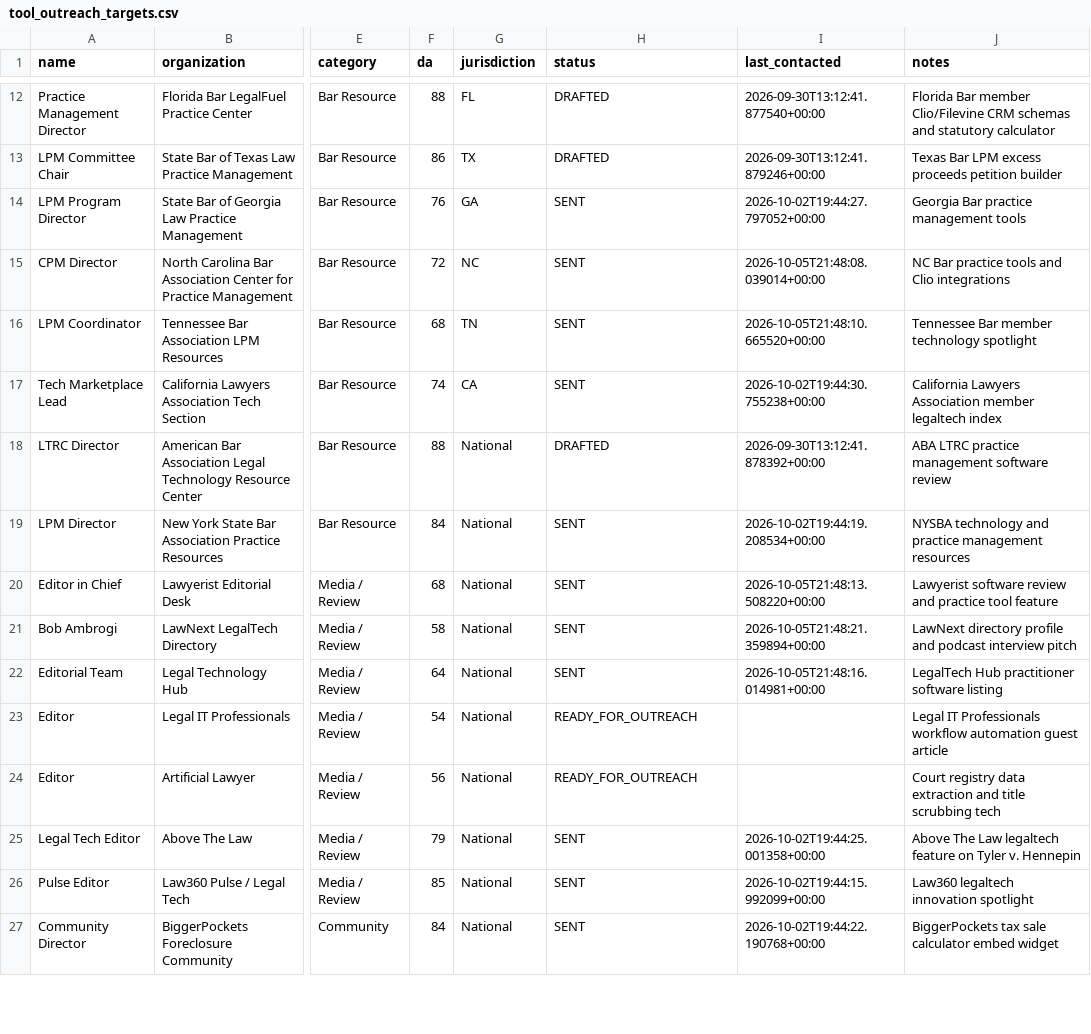
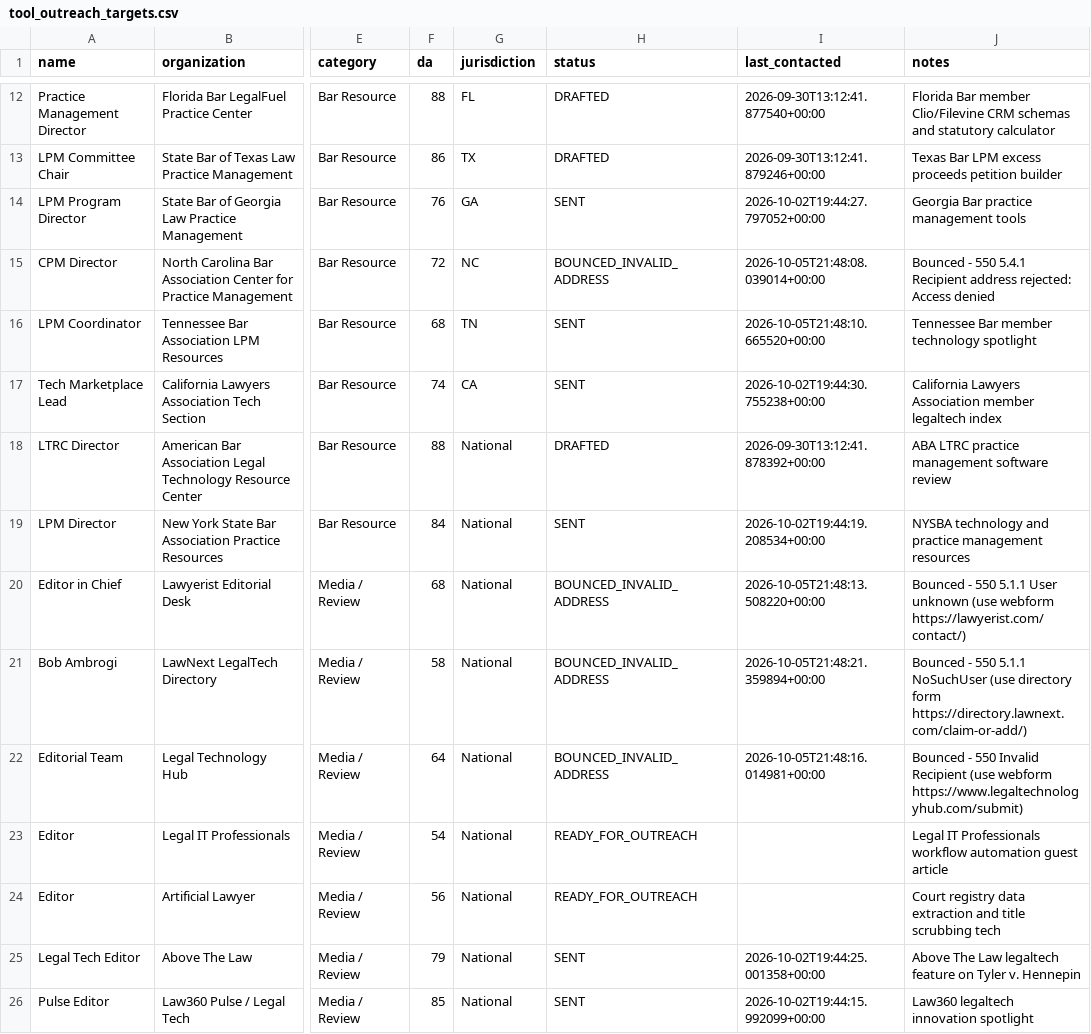
Before and after one commit to daveestaaqui/revenue-engine, a CSV file: marketing/link_building/tool_outreach_targets.csv, drawn as a sheet; only a part is shown, gaps mark what is left out; the shorter side is filled out with more unchanged rows; the diff names each change by its address in the sheet, - before the commit and + after, or states it on an @@ line.

Commit message:
fix(outreach): suppress and blacklist 4 bounced directory emails, update delivery logs

```diff
--- a/marketing/link_building/tool_outreach_targets.csv
+++ b/marketing/link_building/tool_outreach_targets.csv
-H15 (status): SENT
+H15 (status): BOUNCED_INVALID_ADDRESS
-J15 (notes): NC Bar practice tools and Clio integrations
+J15 (notes): Bounced - 550 5.4.1 Recipient address rejected: Access denied
-H20:H22 (status): SENT
+H20:H22 (status): BOUNCED_INVALID_ADDRESS
-J20 (notes): Lawyerist software review and practice tool feature
+J20 (notes): Bounced - 550 5.1.1 User unknown (use webform https://lawyerist.com/contact/)
-J21 (notes): LawNext directory profile and podcast interview pitch
+J21 (notes): Bounced - 550 5.1.1 NoSuchUser (use directory form https://directory.lawnext.com/claim-or-add/)
-J22 (notes): LegalTech Hub practitioner software listing
+J22 (notes): Bounced - 550 Invalid Recipient (use webform https://www.legaltechnologyhub.com/submit)
```
Also changed, not shown: marketing/link_building/tool_outreach_log.csv, 2 other files.
